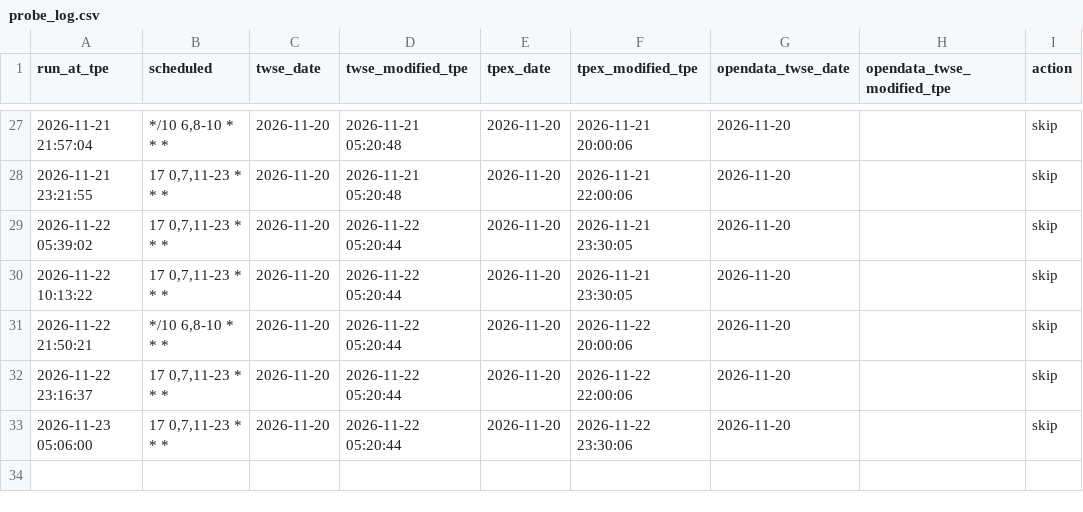
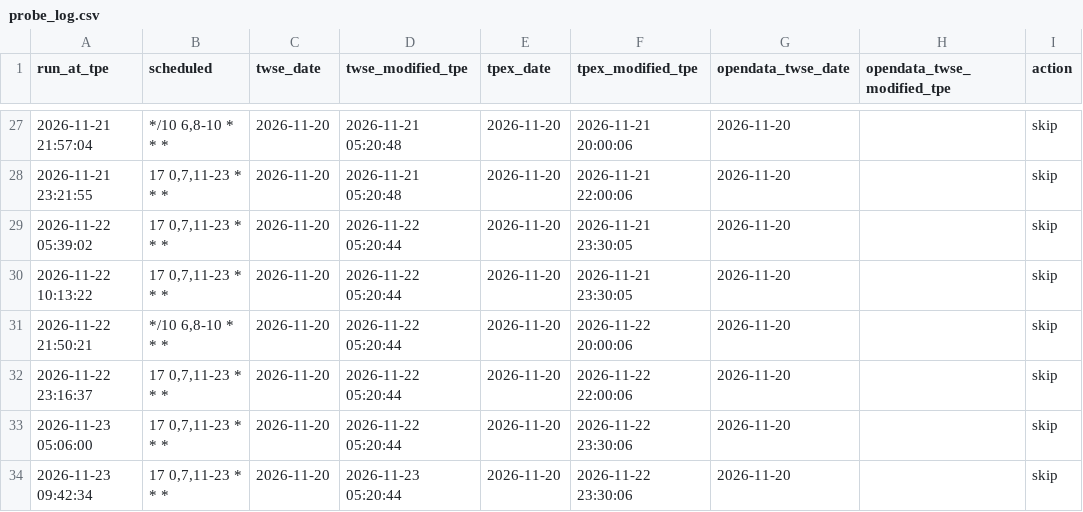
Before and after one commit to jhunterxsaxon/twstock-rank, a CSV file: data/probe_log.csv, drawn as a sheet; only a part is shown, gaps mark what is left out; the diff names each change by its address in the sheet, - before the commit and + after, or states it on an @@ line.

```diff
--- a/data/probe_log.csv
+++ b/data/probe_log.csv
+row 34: 2026-11-23 09:42:34 | 17 0,7,11-23 * * * | 2026-11-20 | 2026-11-23 05:20:44 | 2026-11-20 | 2026-11-22 23:30:06 | 2026-11-20 |  | skip
```
